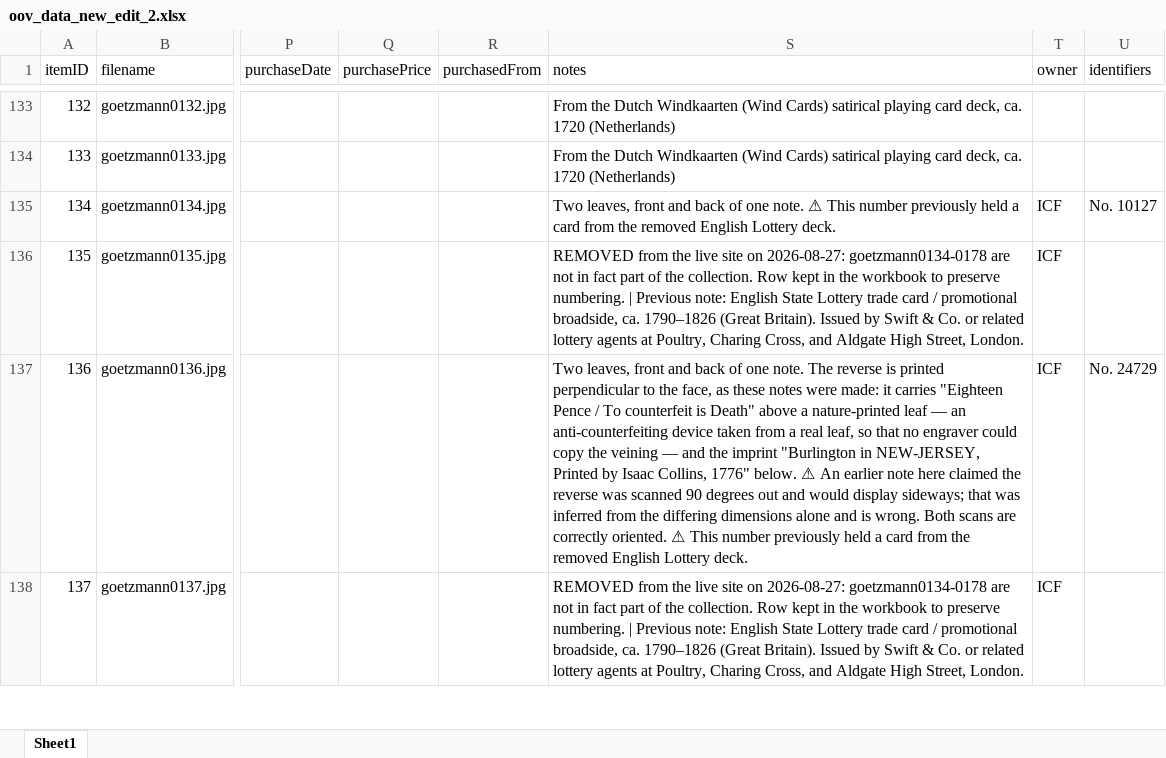
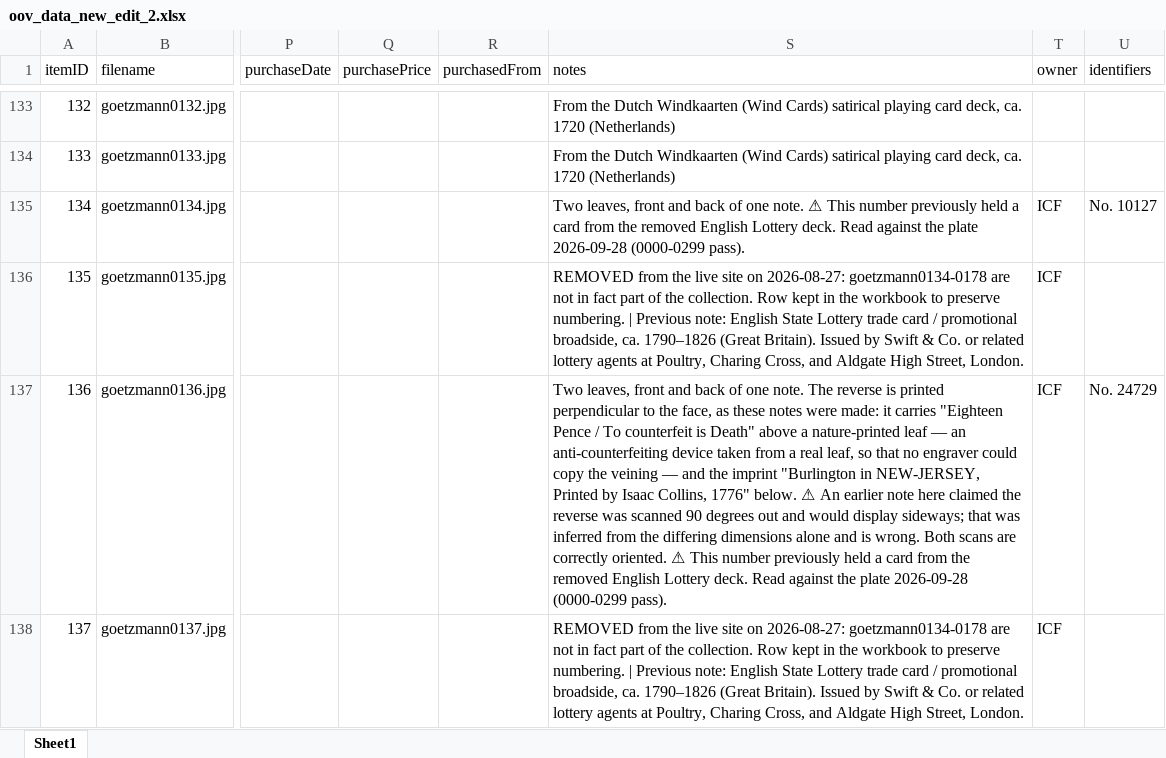
Before and after one commit to yale-icf/oov-museum, an Excel workbook: oov_data_new_edit_2.xlsx, sheet Sheet1, drawn as a sheet; only a part is shown, gaps mark what is left out; values as stored, in another font and other column widths than the file's, no borders; the diff covers the shown part only; the diff names each change by its address in the sheet, - before the commit and + after, or states it on an @@ line.

```diff
--- a/oov_data_new_edit_2.xlsx (sheet Sheet1)
+++ b/oov_data_new_edit_2.xlsx (sheet Sheet1)
-S135 (notes): …Lottery deck.
+S135 (notes): …Lottery deck. Read against the plate 2026-09-28 (0000-0299 pass).
-S137 (notes): …Lottery deck.
+S137 (notes): …Lottery deck. Read against the plate 2026-09-28 (0000-0299 pass).
```
Also changed, not shown: 12 edited cells elsewhere in this sheet, 1 other file.
